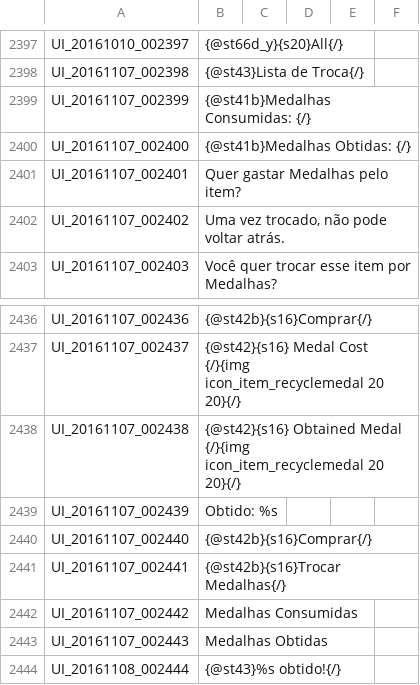
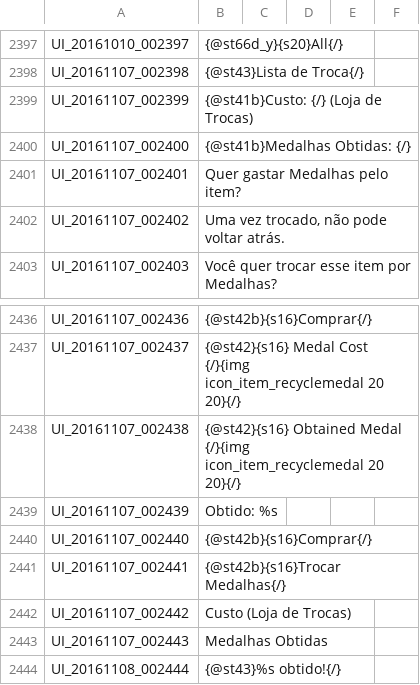
Before and after one commit to Treeofsavior/PortugueseTranslation, a TSV file: UI.tsv, drawn as a sheet; only a part is shown, gaps mark what is left out.

Commit message:
missing translations

```diff
--- a/UI.tsv
+++ b/UI.tsv
@@ -2398,3 +2398,3 @@ UI_20161010_002397	{@st66d_y}{s20}All{/}
 UI_20161107_002398	{@st43}Lista de Troca{/}
-UI_20161107_002399	{@st41b}Medalhas Consumidas: {/}
+UI_20161107_002399	{@st41b}Custo: {/}  (Loja de Trocas)
 UI_20161107_002400	{@st41b}Medalhas Obtidas: {/}
@@ -2441,3 +2441,3 @@ UI_20161107_002440	{@st42b}{s16}Comprar{/}
 UI_20161107_002441	{@st42b}{s16}Trocar Medalhas{/}
-UI_20161107_002442	Medalhas Consumidas
+UI_20161107_002442	Custo   (Loja de Trocas)
 UI_20161107_002443	Medalhas Obtidas
```
Also changed, not shown: 3 other files.
